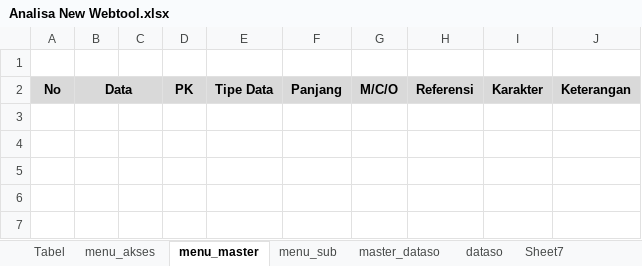
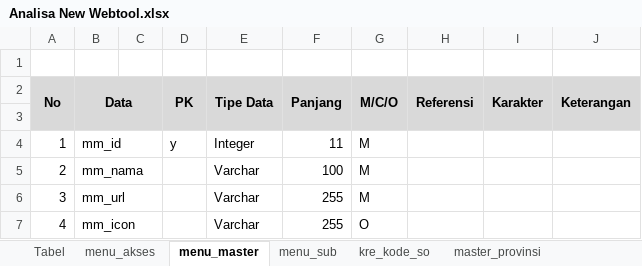
Before and after one commit to damaaryoung/API_WEBTOOL3, an Excel workbook: dokumentasi/Analisa New Webtool.xlsx, sheet menu_master, drawn as a sheet; values as stored, in another font and other column widths than the file's, no borders; the diff names each change by its address in the sheet, - before the commit and + after, or states it on an @@ line.

Commit message:
Penambahan Analisa Master Tabel

```diff
--- a/dokumentasi/Analisa New Webtool.xlsx (sheet menu_master)
+++ b/dokumentasi/Analisa New Webtool.xlsx (sheet menu_master)
-sheet tab: master_dataso
+sheet tab: kre_kode_so
-sheet tab: dataso
+sheet tab: master_provinsi
+A2:A3 merged
+D2:D3 merged
+E2:E3 merged
+F2:F3 merged
+G2:G3 merged
+H2:H3 merged
+I2:I3 merged
+J2:J3 merged
+row 3: (empty)
+row 4: 1 | mm_id |  | y | Integer | 11 | M
+row 5: 2 | mm_nama |  |  | Varchar | 100 | M
+row 6: 3 | mm_url |  |  | Varchar | 255 | M
+row 7: 4 | mm_icon |  |  | Varchar | 255 | O
```
Also changed, not shown: sheet menu_akses, sheet Tfasilitas_pinjaman, sheet kre_kode_so, sheet master_provinsi, sheet menu_sub, sheet Tabel, other sheet tabs.
